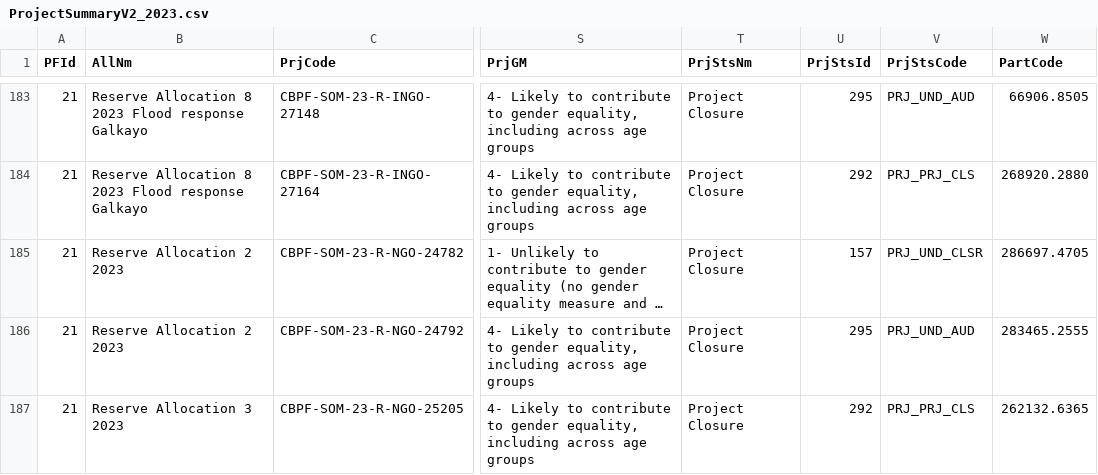
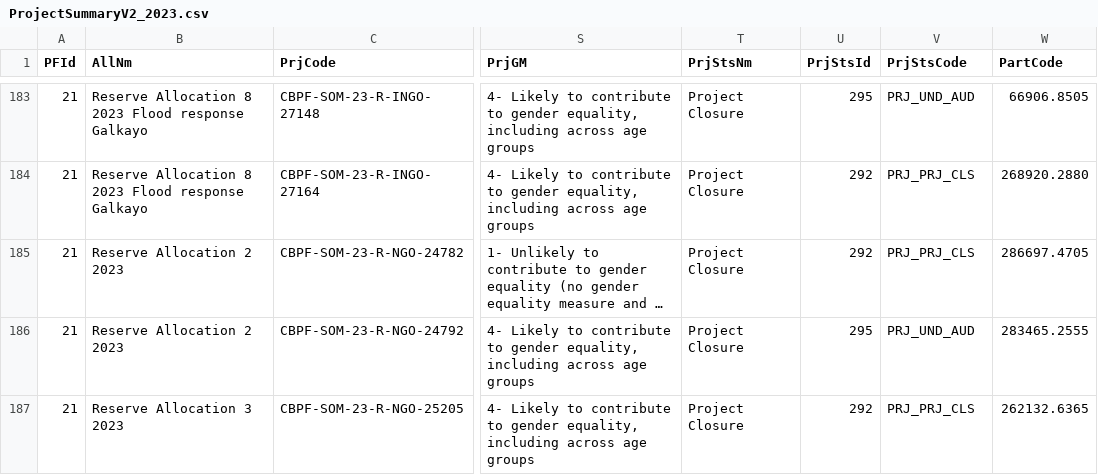
Before and after one commit to CBPFGMS/cbpfgms-data, a CSV file: utils/CBPF_allocations_overview_static/data/ProjectSummaryV2_2023.csv, drawn as a sheet; only a part is shown, gaps mark what is left out; long unchanged cells end in …; the diff names each change by its address in the sheet, - before the commit and + after, or states it on an @@ line.

```diff
--- a/utils/CBPF_allocations_overview_static/data/ProjectSummaryV2_2023.csv
+++ b/utils/CBPF_allocations_overview_static/data/ProjectSummaryV2_2023.csv
-U185 (PrjStsId): 157
+U185 (PrjStsId): 292
-V185 (PrjStsCode): PRJ_UND_CLSR
+V185 (PrjStsCode): PRJ_PRJ_CLS
```
Also changed, not shown: utils/CBPF_allocations_overview_static/data/AllocationTypes.csv, utils/CBPF_allocations_overview_static/data/ProjectSummaryAggV2_2015.csv, 7 other files.
